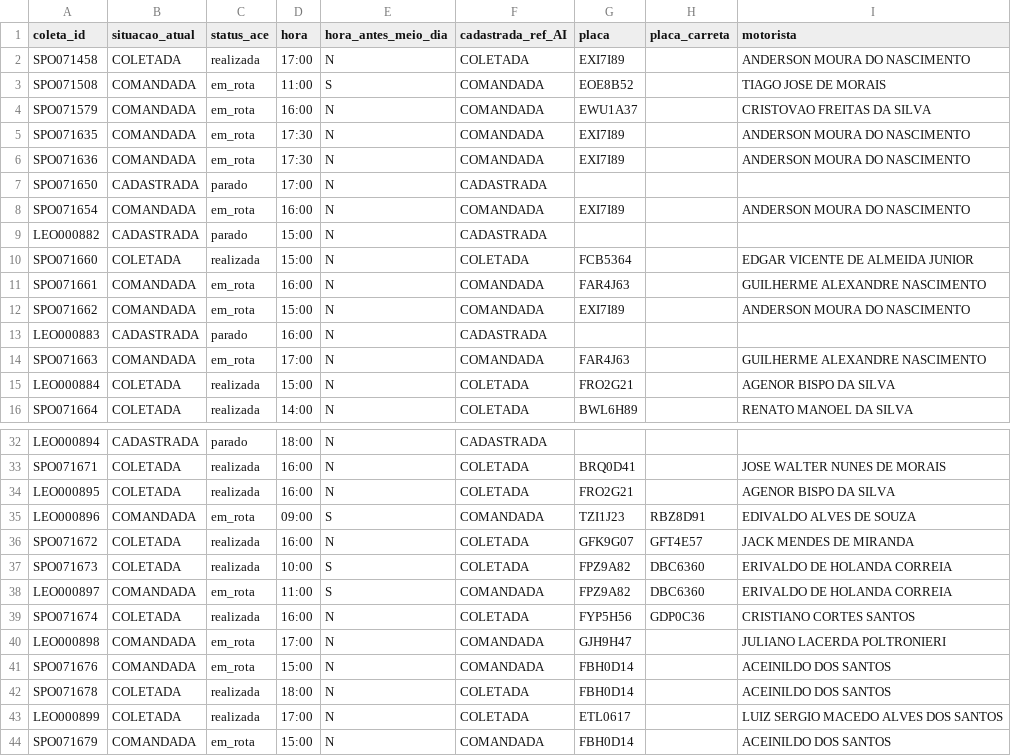
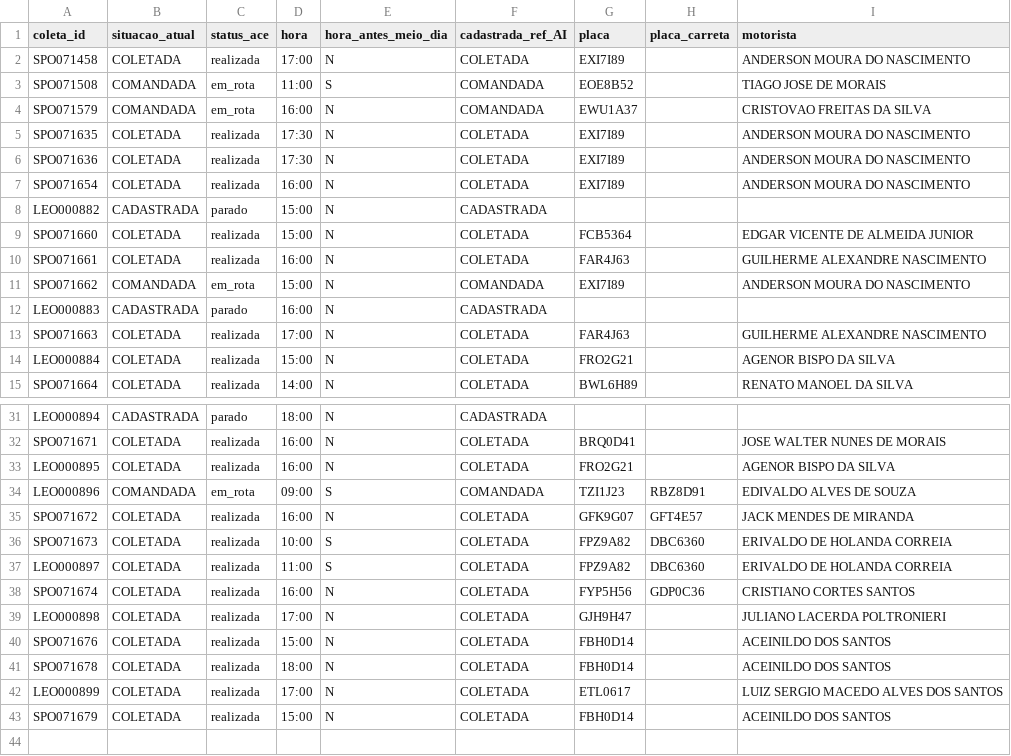
Before and after one commit to binhotransportes15/coletas-ace, a CSV file: dashboard/data/coletas_103.csv, drawn as a sheet; only a part is shown, gaps mark what is left out; the diff covers the shown part only.

```diff
--- a/dashboard/data/coletas_103.csv
+++ b/dashboard/data/coletas_103.csv
@@ -4,12 +4,11 @@ SPO071508,COMANDADA,em_rota,11:00,S,COMANDADA,EOE8B52,,TIAGO JOSE DE MORAIS
 SPO071579,COMANDADA,em_rota,16:00,N,COMANDADA,EWU1A37,,CRISTOVAO FREITAS DA SILVA
-SPO071635,COMANDADA,em_rota,17:30,N,COMANDADA,EXI7I89,,ANDERSON MOURA DO NASCIMENTO
-SPO071636,COMANDADA,em_rota,17:30,N,COMANDADA,EXI7I89,,ANDERSON MOURA DO NASCIMENTO
-SPO071650,CADASTRADA,parado,17:00,N,CADASTRADA,,,
-SPO071654,COMANDADA,em_rota,16:00,N,COMANDADA,EXI7I89,,ANDERSON MOURA DO NASCIMENTO
+SPO071635,COLETADA,realizada,17:30,N,COLETADA,EXI7I89,,ANDERSON MOURA DO NASCIMENTO
+SPO071636,COLETADA,realizada,17:30,N,COLETADA,EXI7I89,,ANDERSON MOURA DO NASCIMENTO
+SPO071654,COLETADA,realizada,16:00,N,COLETADA,EXI7I89,,ANDERSON MOURA DO NASCIMENTO
 LEO000882,CADASTRADA,parado,15:00,N,CADASTRADA,,,
 SPO071660,COLETADA,realizada,15:00,N,COLETADA,FCB5364,,EDGAR VICENTE DE ALMEIDA JUNIOR
-SPO071661,COMANDADA,em_rota,16:00,N,COMANDADA,FAR4J63,,GUILHERME ALEXANDRE NASCIMENTO
+SPO071661,COLETADA,realizada,16:00,N,COLETADA,FAR4J63,,GUILHERME ALEXANDRE NASCIMENTO
 SPO071662,COMANDADA,em_rota,15:00,N,COMANDADA,EXI7I89,,ANDERSON MOURA DO NASCIMENTO
 LEO000883,CADASTRADA,parado,16:00,N,CADASTRADA,,,
-SPO071663,COMANDADA,em_rota,17:00,N,COMANDADA,FAR4J63,,GUILHERME ALEXANDRE NASCIMENTO
+SPO071663,COLETADA,realizada,17:00,N,COLETADA,FAR4J63,,GUILHERME ALEXANDRE NASCIMENTO
 LEO000884,COLETADA,realizada,15:00,N,COLETADA,FRO2G21,,AGENOR BISPO DA SILVA
@@ -37,8 +36,8 @@ SPO071672,COLETADA,realizada,16:00,N,COLETADA,GFK9G07,GFT4E57,JACK MENDES DE MIR
 SPO071673,COLETADA,realizada,10:00,S,COLETADA,FPZ9A82,DBC6360,ERIVALDO DE HOLANDA CORREIA
-LEO000897,COMANDADA,em_rota,11:00,S,COMANDADA,FPZ9A82,DBC6360,ERIVALDO DE HOLANDA CORREIA
+LEO000897,COLETADA,realizada,11:00,S,COLETADA,FPZ9A82,DBC6360,ERIVALDO DE HOLANDA CORREIA
 SPO071674,COLETADA,realizada,16:00,N,COLETADA,FYP5H56,GDP0C36,CRISTIANO CORTES SANTOS
-LEO000898,COMANDADA,em_rota,17:00,N,COMANDADA,GJH9H47,,JULIANO LACERDA POLTRONIERI
-SPO071676,COMANDADA,em_rota,15:00,N,COMANDADA,FBH0D14,,ACEINILDO DOS SANTOS
+LEO000898,COLETADA,realizada,17:00,N,COLETADA,GJH9H47,,JULIANO LACERDA POLTRONIERI
+SPO071676,COLETADA,realizada,15:00,N,COLETADA,FBH0D14,,ACEINILDO DOS SANTOS
 SPO071678,COLETADA,realizada,18:00,N,COLETADA,FBH0D14,,ACEINILDO DOS SANTOS
 LEO000899,COLETADA,realizada,17:00,N,COLETADA,ETL0617,,LUIZ SERGIO MACEDO ALVES DOS SANTOS
-SPO071679,COMANDADA,em_rota,15:00,N,COMANDADA,FBH0D14,,ACEINILDO DOS SANTOS
+SPO071679,COLETADA,realizada,15:00,N,COLETADA,FBH0D14,,ACEINILDO DOS SANTOS
```
Also changed, not shown: 9 edited cells elsewhere in this file, dashboard/data/coletas.csv, dashboard/data/entregas_36.csv, 6 other files.
